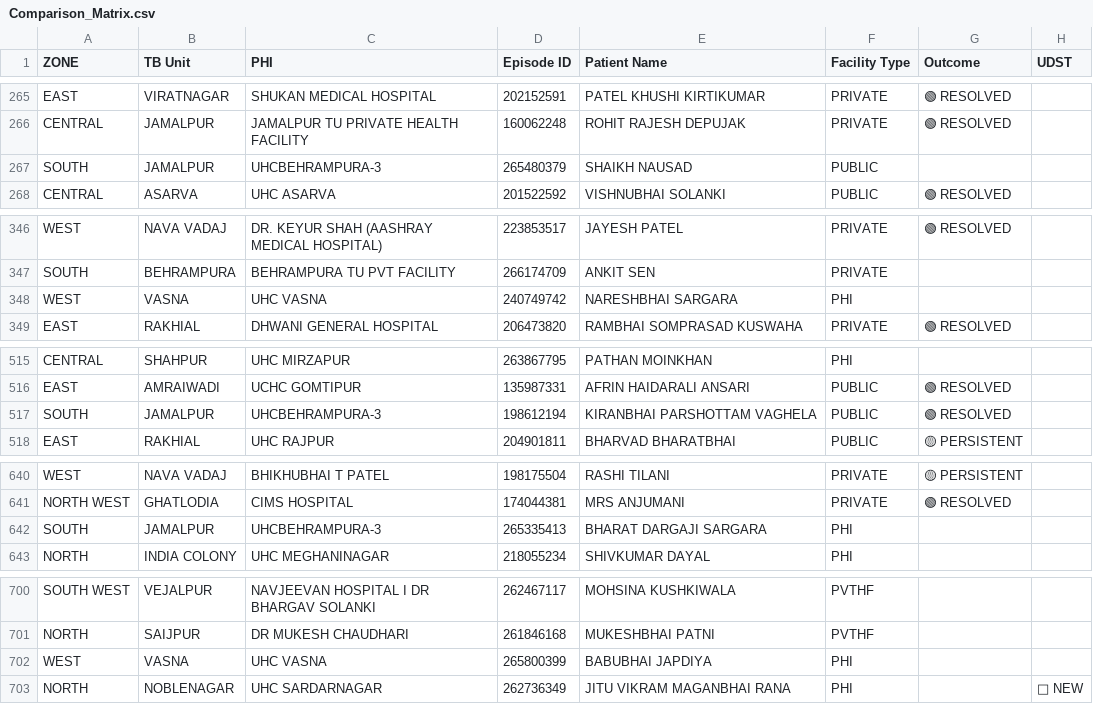
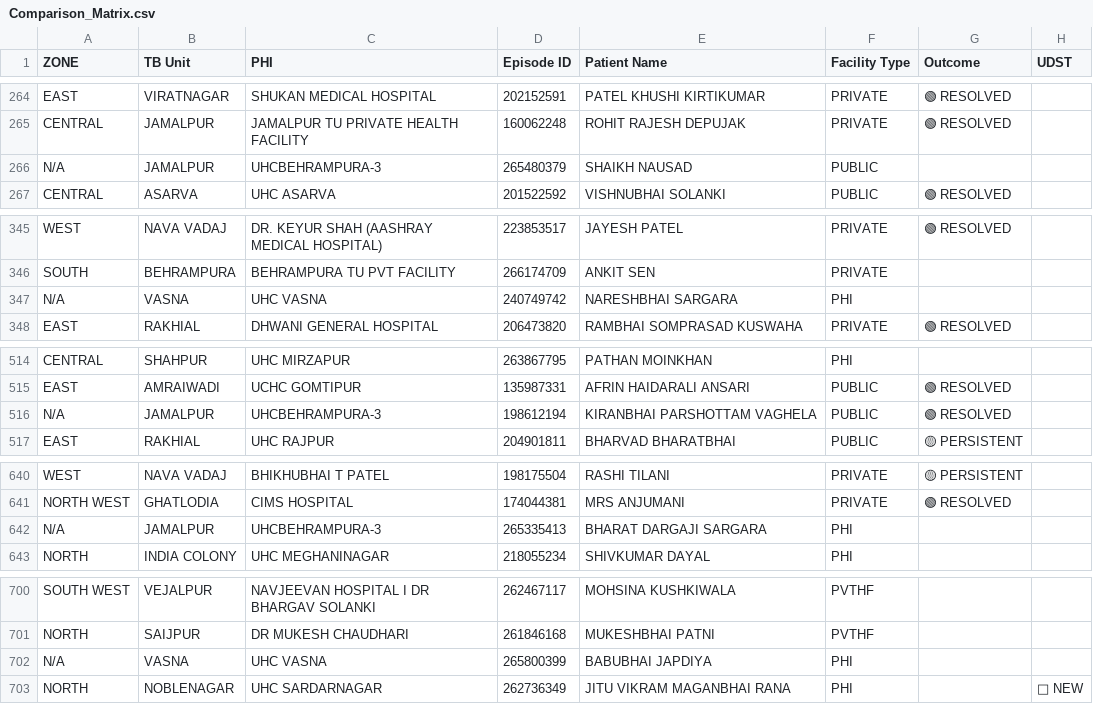
Before and after one commit to NTEP-AMC/blank-app, a CSV file: Comparison_Matrix.csv, drawn as a sheet; only a part is shown, gaps mark what is left out; addresses are those after the commit; the diff covers the shown part only; the diff names each change by its address in the sheet, - before the commit and + after, or states it on an @@ line.

```diff
--- a/Comparison_Matrix.csv
+++ b/Comparison_Matrix.csv
-A266 (ZONE): SOUTH
+A266 (ZONE): N/A
-A347 (ZONE): WEST
+A347 (ZONE): N/A
-A516 (ZONE): SOUTH
+A516 (ZONE): N/A
-A642 (ZONE): SOUTH
+A642 (ZONE): N/A
-A702 (ZONE): WEST
+A702 (ZONE): N/A
```
Also changed, not shown: 7 added rows, 7 removed rows, 1 moved row and 20 edited cells elsewhere in this file, Current_TB_Patients.csv, Master_Line_List.csv, 1 other file.
